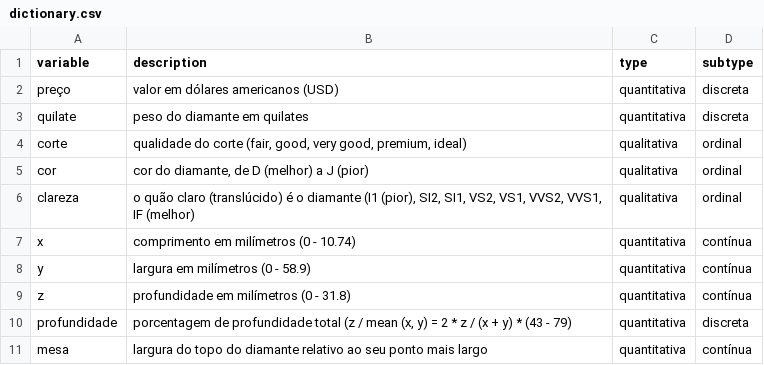
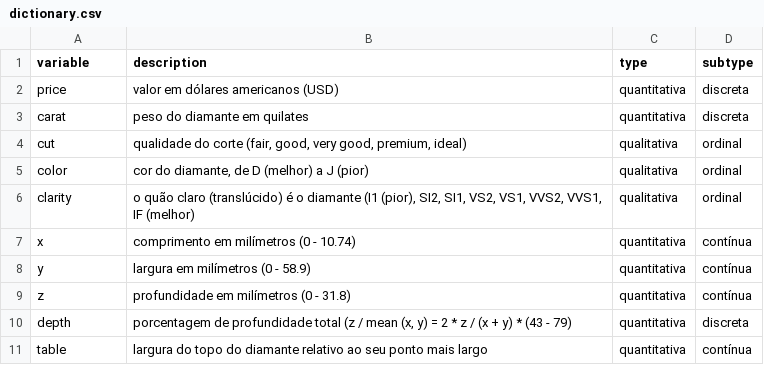
Before and after one commit to couldbeElex/avanti-bootcamp-cdd, a CSV file: data/external/dictionary.csv, drawn as a sheet.

Commit message:
feat: added new rows to dictionary

```diff
--- a/data/external/dictionary.csv
+++ b/data/external/dictionary.csv
@@ -1,7 +1,7 @@
 variable,description,type,subtype
-preço,valor em dólares americanos (USD),quantitativa,discreta
-quilate,peso do diamante em quilates,quantitativa,discreta
-corte,"qualidade do corte (fair, good, very good, premium, ideal)",qualitativa,ordinal
-cor,"cor do diamante, de D (melhor) a J (pior)",qualitativa,ordinal
-clareza,"o quão claro (translúcido) é o diamante (I1 (pior), SI2, SI1, VS2, VS1, VVS2, VVS1, IF (melhor)",qualitativa,ordinal
+price,valor em dólares americanos (USD),quantitativa,discreta
+carat,peso do diamante em quilates,quantitativa,discreta
+cut,"qualidade do corte (fair, good, very good, premium, ideal)",qualitativa,ordinal
+color,"cor do diamante, de D (melhor) a J (pior)",qualitativa,ordinal
+clarity,"o quão claro (translúcido) é o diamante (I1 (pior), SI2, SI1, VS2, VS1, VVS2, VVS1, IF (melhor)",qualitativa,ordinal
 x,comprimento em milímetros (0 - 10.74),quantitativa,contínua
@@ -9,3 +9,3 @@ y,largura em milímetros (0 - 58.9),quantitativa,contínua
 z,profundidade em milímetros (0 - 31.8),quantitativa,contínua
-profundidade,"porcentagem de profundidade total (z / mean (x, y) = 2 * z / (x + y) * (43 - 79)",quantitativa,discreta
-mesa,largura do topo do diamante relativo ao seu ponto mais largo,quantitativa,contínua
+depth,"porcentagem de profundidade total (z / mean (x, y) = 2 * z / (x + y) * (43 - 79)",quantitativa,discreta
+table,largura do topo do diamante relativo ao seu ponto mais largo,quantitativa,contínua
```
Also changed, not shown: 2 other files.
